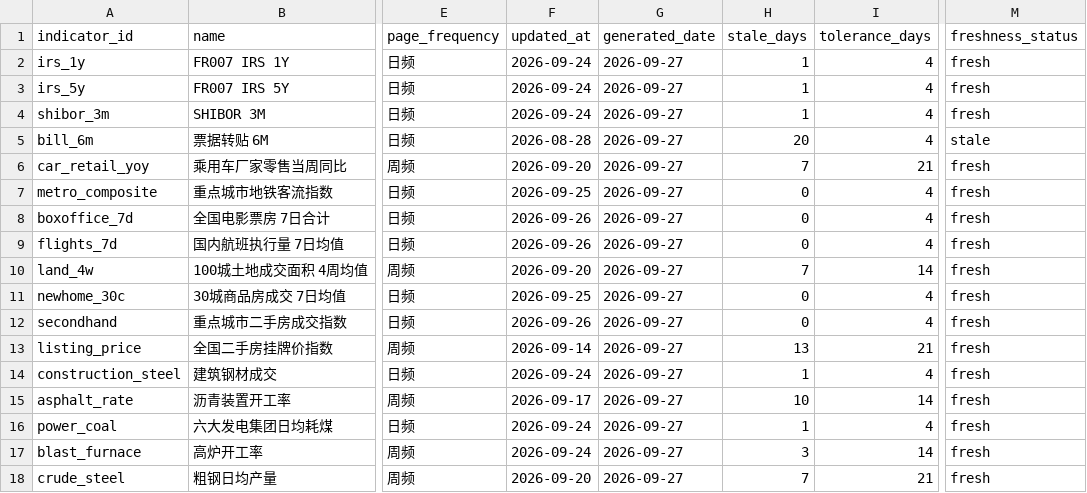
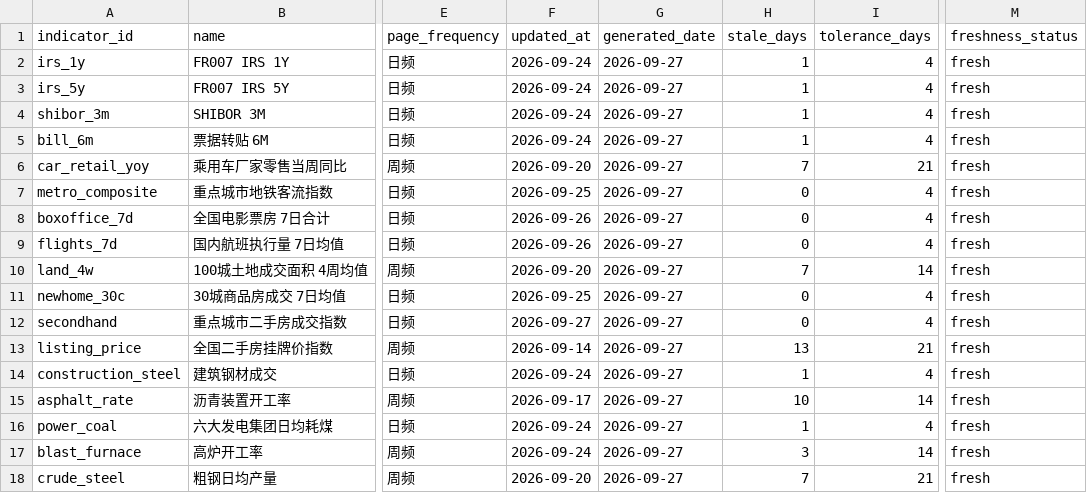
Before and after one commit to wangzhwiei/macro-dashboard, a CSV file: outputs/frequency-freshness-audit.csv, drawn as a sheet; only a part is shown, gaps mark what is left out; the diff names each change by its address in the sheet, - before the commit and + after, or states it on an @@ line.

```diff
--- a/outputs/frequency-freshness-audit.csv
+++ b/outputs/frequency-freshness-audit.csv
-F5 (updated_at): 2026-08-28
+F5 (updated_at): 2026-09-24
-H5 (stale_days): 20
+H5 (stale_days): 1
-M5 (freshness_status): stale
+M5 (freshness_status): fresh
-F12 (updated_at): 2026-09-26
+F12 (updated_at): 2026-09-27
```
Also changed, not shown: outputs/investment-model/investment_forecast_timeseries.csv, 9 other files.
